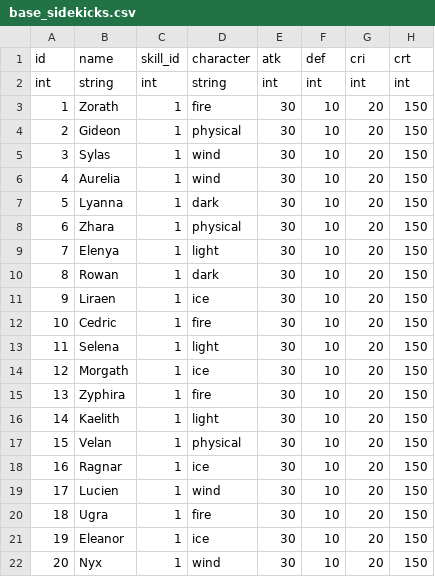
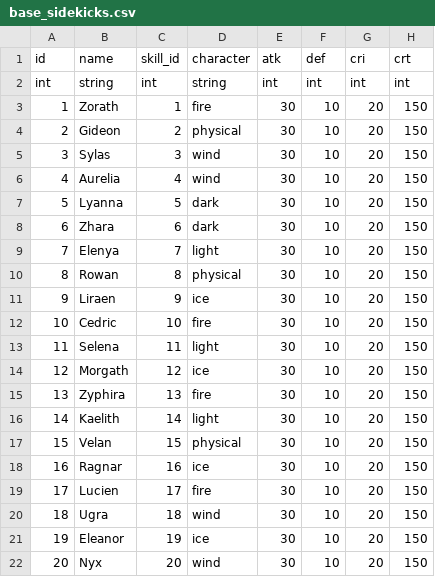
Before and after one commit to AlgoriaNet/project1-server, a CSV file: lib/config/base_sidekicks.csv, drawn as a sheet; only a part is shown; the diff names each change by its address in the sheet, - before the commit and + after, or states it on an @@ line.

Commit message:
sidekick and skill mapped, and bug fixed

```diff
--- a/lib/config/base_sidekicks.csv
+++ b/lib/config/base_sidekicks.csv
-C4 (skill_id): 1
+C4 (skill_id): 2
-C5 (skill_id): 1
+C5 (skill_id): 3
-C6 (skill_id): 1
+C6 (skill_id): 4
-C7 (skill_id): 1
+C7 (skill_id): 5
-C8 (skill_id): 1
+C8 (skill_id): 6
-D8 (character): physical
+D8 (character): dark
-C9 (skill_id): 1
+C9 (skill_id): 7
-C10 (skill_id): 1
+C10 (skill_id): 8
-D10 (character): dark
+D10 (character): physical
-C11 (skill_id): 1
+C11 (skill_id): 9
-C12 (skill_id): 1
+C12 (skill_id): 10
-C13 (skill_id): 1
+C13 (skill_id): 11
-C14 (skill_id): 1
+C14 (skill_id): 12
-C15 (skill_id): 1
+C15 (skill_id): 13
-C16 (skill_id): 1
+C16 (skill_id): 14
-C17 (skill_id): 1
+C17 (skill_id): 15
-C18 (skill_id): 1
+C18 (skill_id): 16
-C19 (skill_id): 1
+C19 (skill_id): 17
-D19 (character): wind
+D19 (character): fire
-C20 (skill_id): 1
+C20 (skill_id): 18
-D20 (character): fire
+D20 (character): wind
-C21 (skill_id): 1
+C21 (skill_id): 19
-C22 (skill_id): 1
+C22 (skill_id): 20
```
Also changed, not shown: 4 other files.
